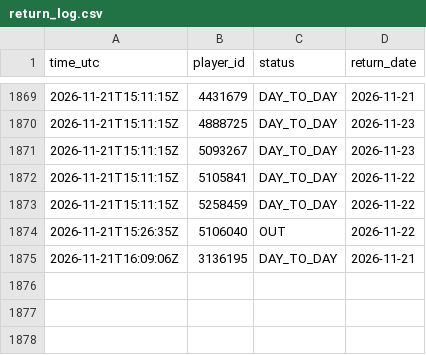
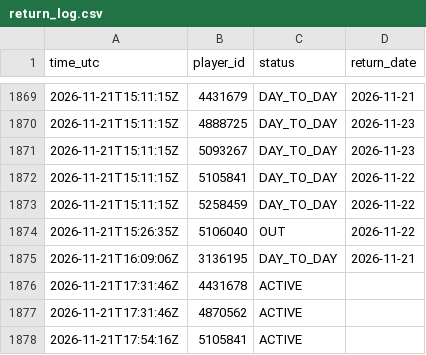
Before and after one commit to thewhitelisted/cg-engine, a CSV file: data/return_log.csv, drawn as a sheet; only a part is shown, gaps mark what is left out.

Commit message:
Status and lineup logs

```diff
--- a/data/return_log.csv
+++ b/data/return_log.csv
@@ -1875 +1875,4 @@ time_utc,player_id,status,return_date
 2026-11-21T16:09:06Z,3136195,DAY_TO_DAY,2026-11-21
+2026-11-21T17:31:46Z,4431678,ACTIVE,
+2026-11-21T17:31:46Z,4870562,ACTIVE,
+2026-11-21T17:54:16Z,5105841,ACTIVE,
```
Also changed, not shown: data/status_log.csv, 2 other files.
